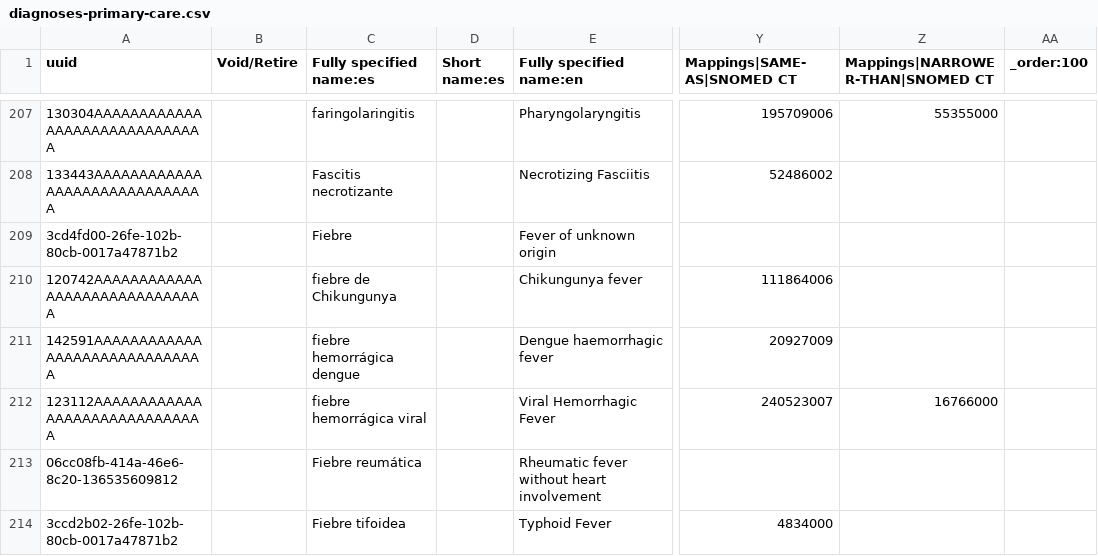
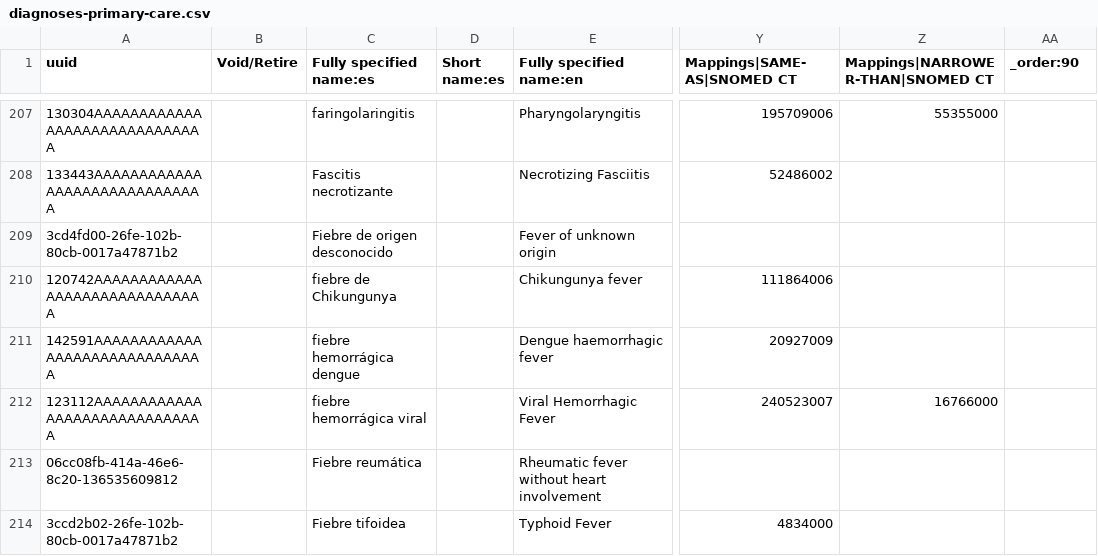
Before and after one commit to kat-acu/openmrs-config-ces, a CSV file: configuration/concepts/diagnoses-primary-care.csv, drawn as a sheet; only a part is shown, gaps mark what is left out; the diff names each change by its address in the sheet, - before the commit and + after, or states it on an @@ line.

```diff
--- a/configuration/concepts/diagnoses-primary-care.csv
+++ b/configuration/concepts/diagnoses-primary-care.csv
-AA1: _order:100
+AA1: _order:90
-C209 (Fully specified name:es): Fiebre
+C209 (Fully specified name:es): Fiebre de origen desconocido
```
Also changed, not shown: configuration/concepts/diagnoses-covid.csv, configuration/concepts/diagnoses-set-and-answers.csv, 3 other files.
